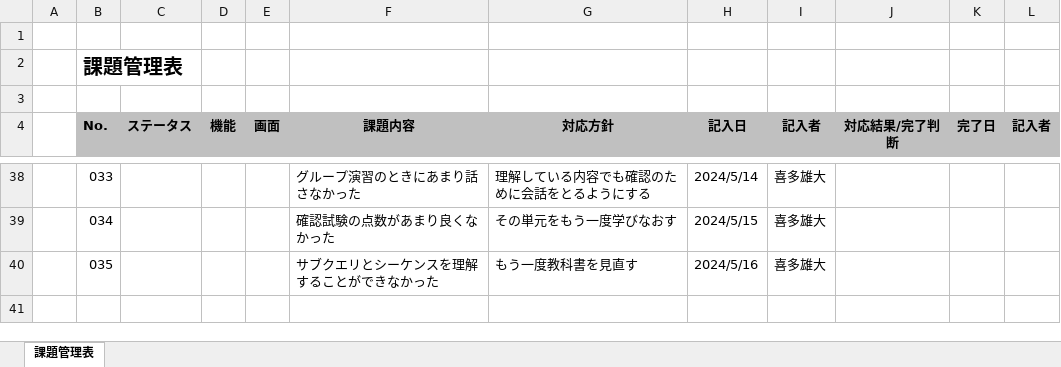
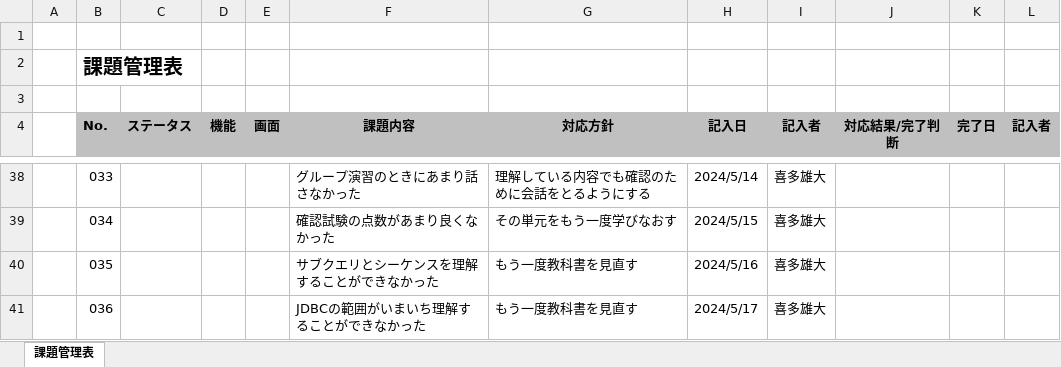
Before and after one commit to yudaikita/documents, an Excel workbook: 13_YudaiKita_課題管理表.xlsx, sheet 課題管理表, drawn as a sheet; only a part is shown, gaps mark what is left out; values as stored, in another font and other column widths than the file's, no borders; the diff names each change by its address in the sheet, - before the commit and + after, or states it on an @@ line.

```diff
--- a/13_YudaiKita_課題管理表.xlsx (sheet 課題管理表)
+++ b/13_YudaiKita_課題管理表.xlsx (sheet 課題管理表)
+row 41:  | 036 |  |  |  | JDBCの範囲がいまいち理解することができなかった | もう一度教科書を見直す | 2024/5/17 | 喜多雄大
```
Also changed, not shown: 13_YudaiKita_目標管理シート.xlsx.
